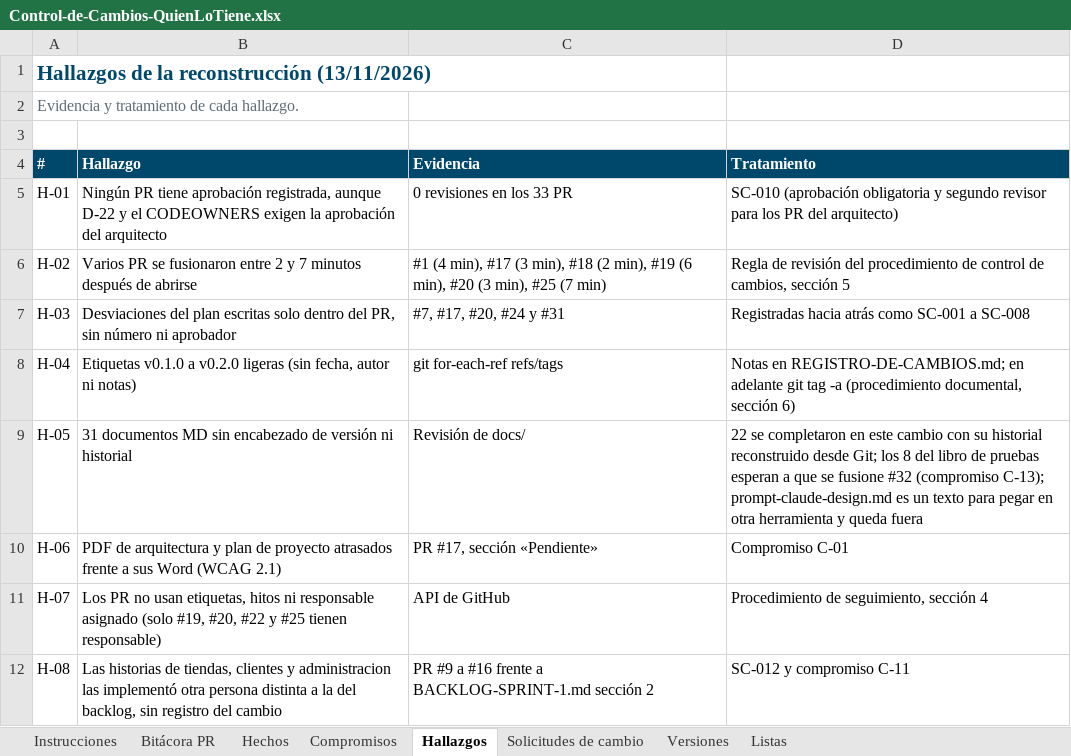
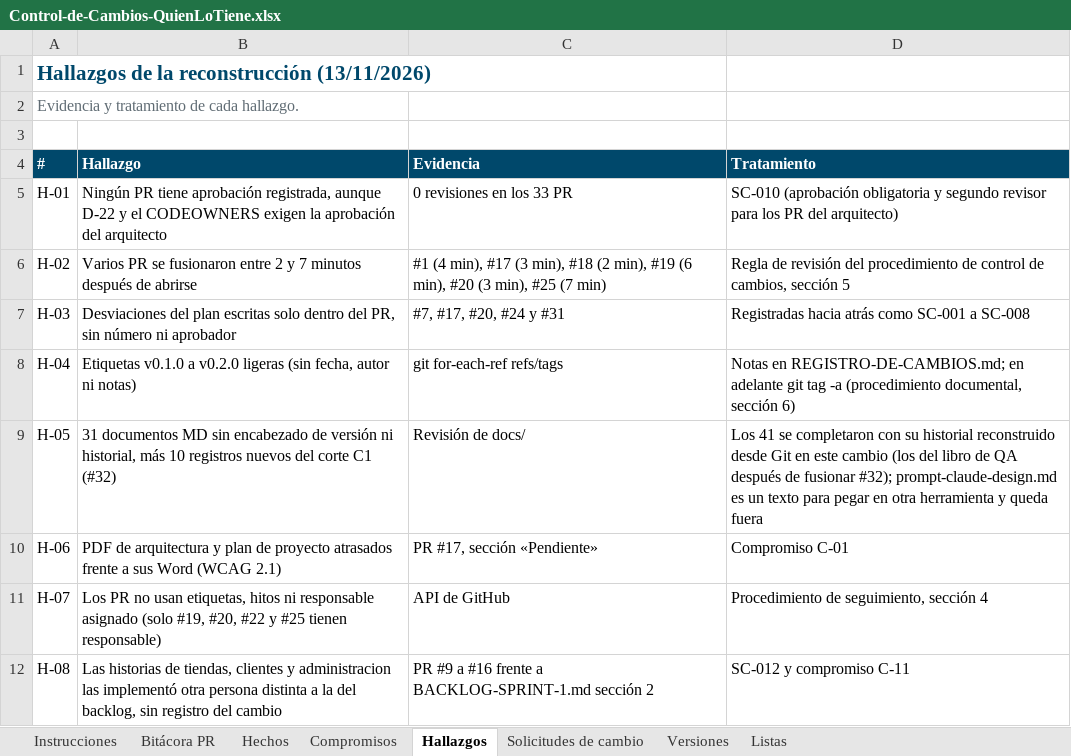
Before and after one commit to Daniel0442123/QuienLoTiene, an Excel workbook: docs/gestion/entregables/Control-de-Cambios-QuienLoTiene.xlsx, sheet Hallazgos, drawn as a sheet; only a part is shown; values as stored, in another font and other column widths than the file's, no borders; the diff names each change by its address in the sheet, - before the commit and + after, or states it on an @@ line.

```diff
--- a/docs/gestion/entregables/Control-de-Cambios-QuienLoTiene.xlsx (sheet Hallazgos)
+++ b/docs/gestion/entregables/Control-de-Cambios-QuienLoTiene.xlsx (sheet Hallazgos)
-B9 (Hallazgo): …versión ni historial
+B9 (Hallazgo): …versión ni historial, más 10 registros nuevos del corte C1 (#32)
-D9 (Tratamiento): 22 se completaron en este cambio con su historial reconstruido desde Git; los 8 del libro de pruebas esperan a que se fusione #32 (compromiso C-13); prompt-claude-design.md es…
+D9 (Tratamiento): Los 41 se completaron con su historial reconstruido desde Git en este cambio (los del libro de QA después de fusionar #32); prompt-claude-design.md es…
```
Also changed, not shown: sheet Compromisos, sheet Bitácora PR, sheet Versiones, sheet Hechos, sheet Instrucciones, sheet Solicitudes de cambio, docs/pruebas/entregables/Libro-Control-QA-QuienLoTiene-v1.0.xlsx, 23 other files.
